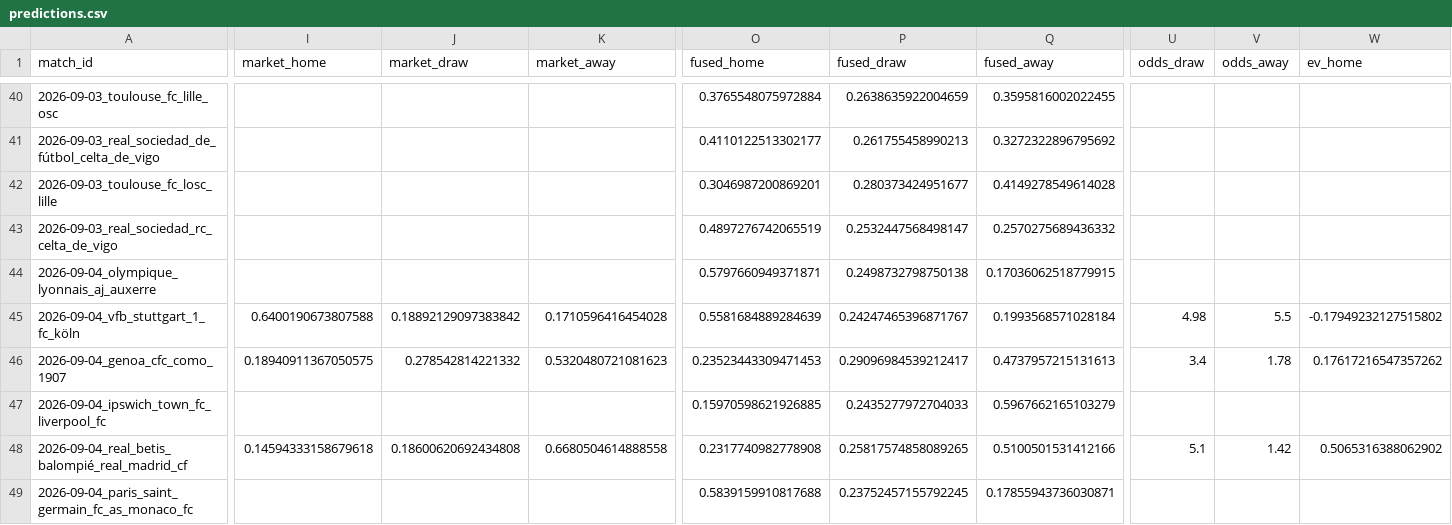
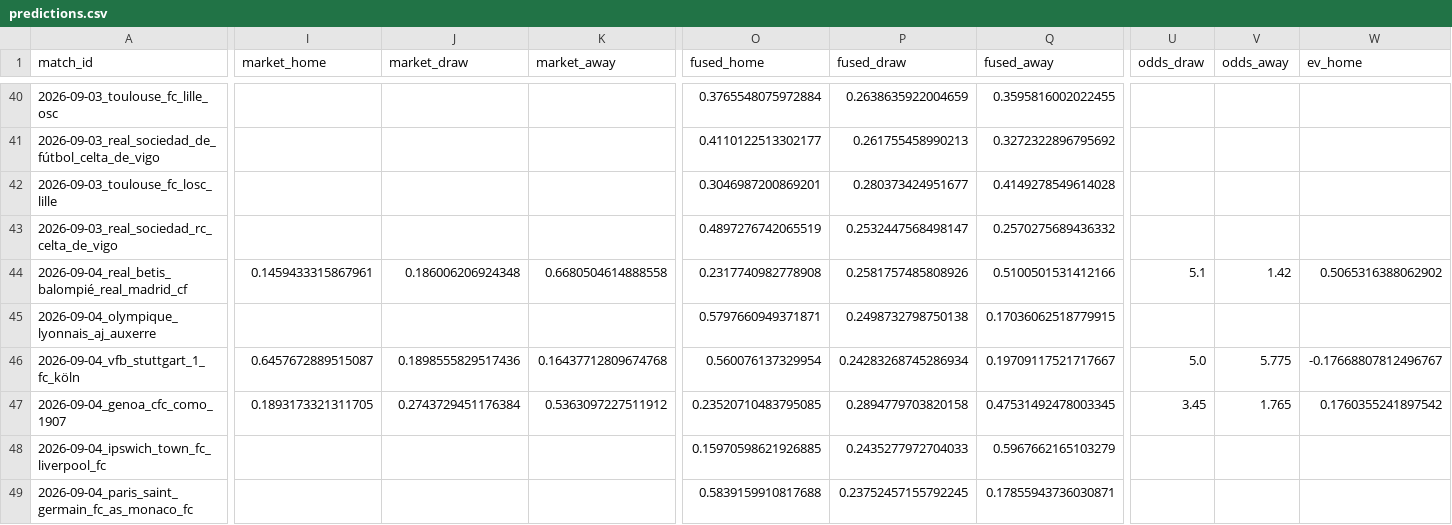
Before and after one commit to chans9919/football-agent, a CSV file: data/predictions.csv, drawn as a sheet; only a part is shown, gaps mark what is left out; removed rows and columns are numbered as before the commit, all else as after; rows hold the shown columns only; the diff covers the shown part only; the diff names each change by its address in the sheet, - before the commit and + after, or states it on an @@ line.

```diff
--- a/data/predictions.csv
+++ b/data/predictions.csv
+row 44: 2026-09-04_real_betis_balompié_real_madrid_cf | 0.1459433315867961 | 0.186006206924348 | 0.6680504614888558 | 0.2317740982778908 | 0.2581757485808926 | 0.5100501531412166 | 5.1 | 1.42 | 0.5065316388062902
-I46 (market_home): 0.6400190673807588
+I46 (market_home): 0.6457672889515087
-J46 (market_draw): 0.18892129097383842
+J46 (market_draw): 0.1898555829517436
-K46 (market_away): 0.1710596416454028
+K46 (market_away): 0.16437712809674768
-O46 (fused_home): 0.5581684889284639
+O46 (fused_home): 0.560076137329954
-P46 (fused_draw): 0.24247465396871767
+P46 (fused_draw): 0.24283268745286934
-Q46 (fused_away): 0.1993568571028184
+Q46 (fused_away): 0.19709117521717667
-U46 (odds_draw): 4.98
+U46 (odds_draw): 5.0
-V46 (odds_away): 5.5
+V46 (odds_away): 5.775
-W46 (ev_home): -0.17949232127515802
+W46 (ev_home): -0.17668807812496767
-I47 (market_home): 0.18940911367050575
+I47 (market_home): 0.1893173321311705
-J47 (market_draw): 0.278542814221332
+J47 (market_draw): 0.2743729451176384
-K47 (market_away): 0.5320480721081623
+K47 (market_away): 0.5363097227511912
-O47 (fused_home): 0.23523443309471453
+O47 (fused_home): 0.23520710483795085
-P47 (fused_draw): 0.29096984539212417
+P47 (fused_draw): 0.2894779703820158
-Q47 (fused_away): 0.4737957215131613
+Q47 (fused_away): 0.47531492478003345
-U47 (odds_draw): 3.4
+U47 (odds_draw): 3.45
-V47 (odds_away): 1.78
+V47 (odds_away): 1.765
-W47 (ev_home): 0.17617216547357262
+W47 (ev_home): 0.1760355241897542
-row 48: 2026-09-04_real_betis_balompié_real_madrid_cf | 0.14594333158679618 | 0.18600620692434808 | 0.6680504614888558 | 0.2317740982778908 | 0.25817574858089265 | 0.5100501531412166 | 5.1 | 1.42 | 0.5065316388062902
```
Also changed, not shown: 4 edited cells elsewhere in this file, data/matches.csv, data/odds.csv, 11 other files.
